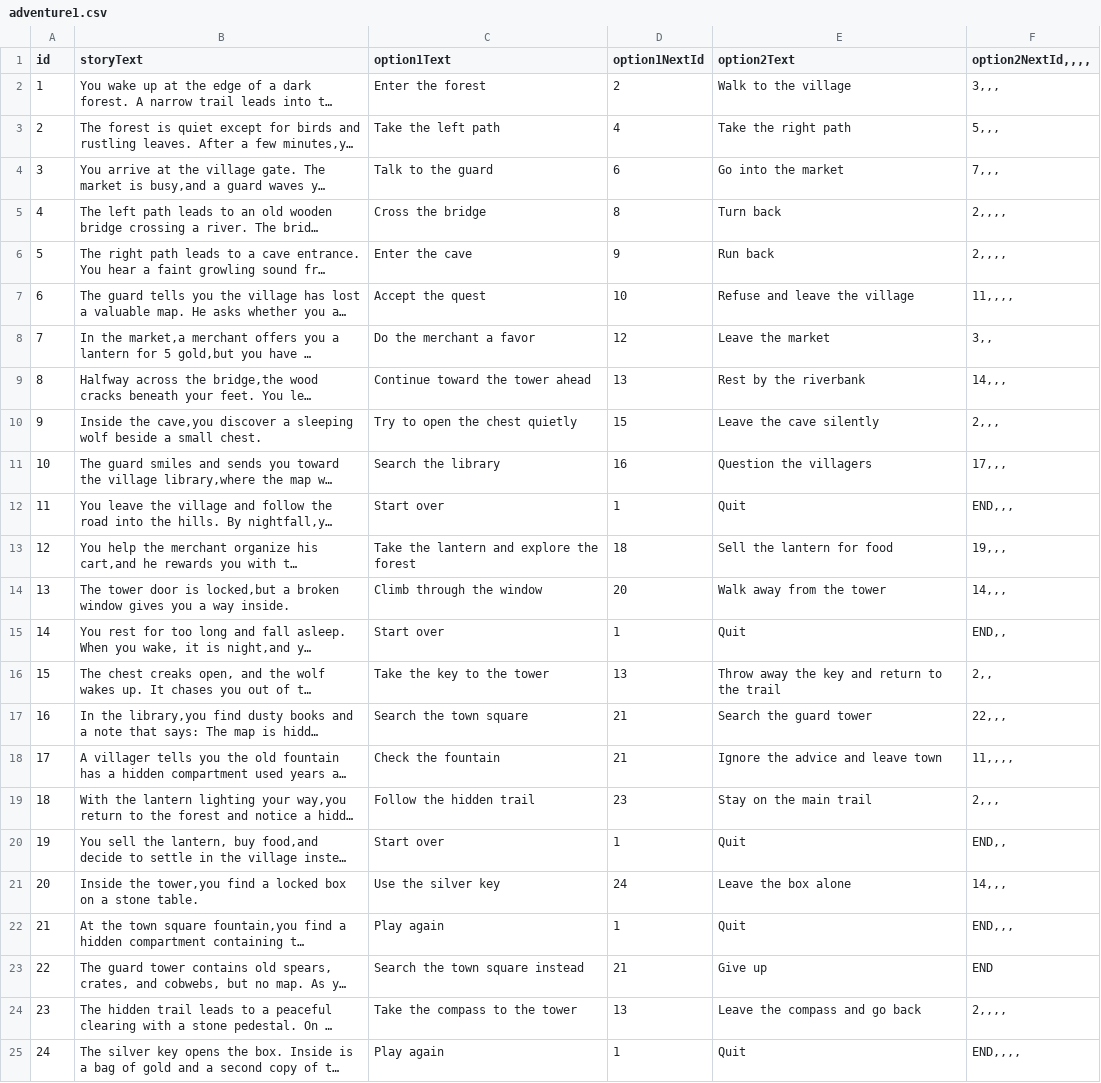
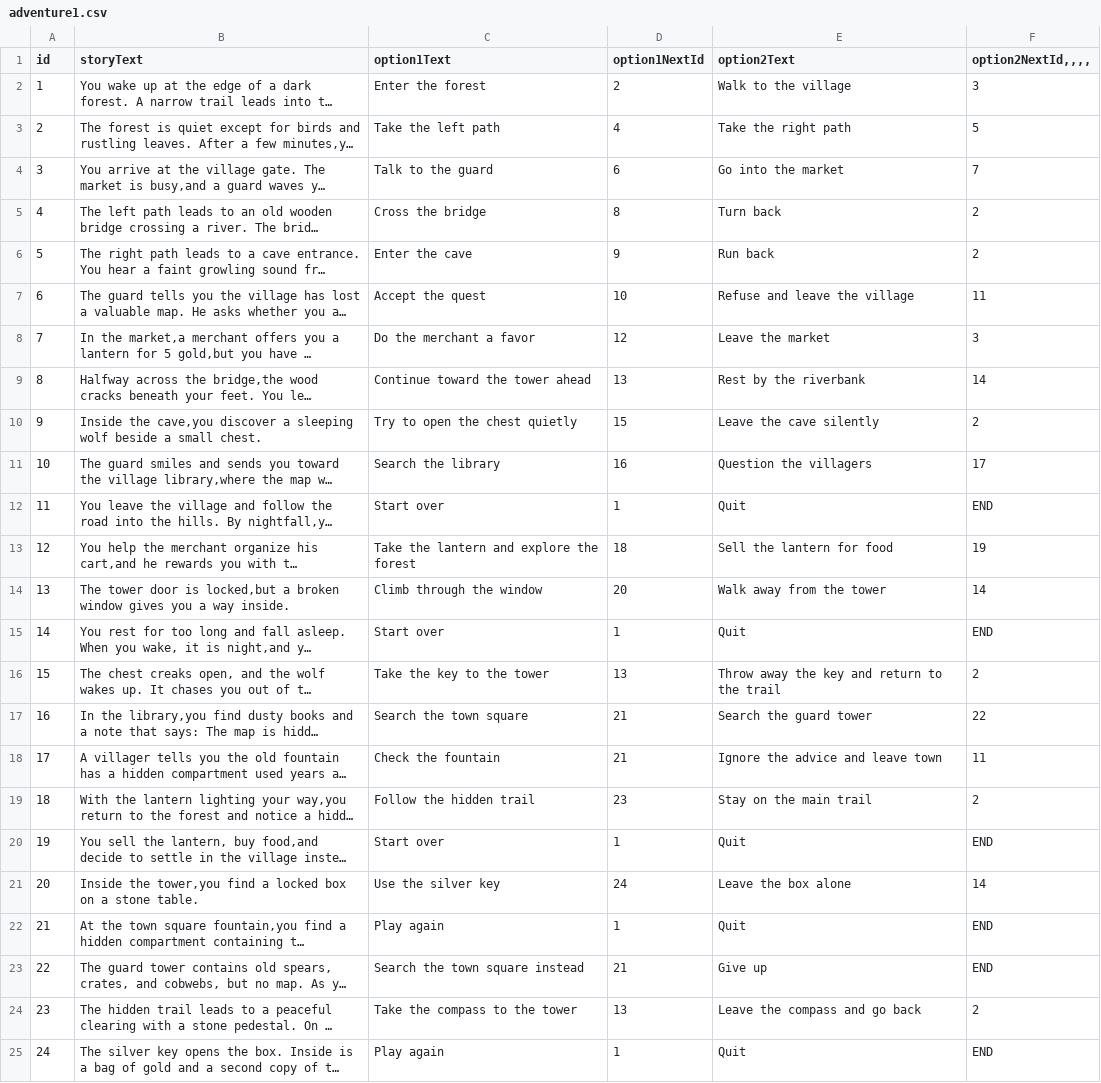
Before and after one commit to nathanwondim16-lab/adventure-time, a CSV file: adventure1.csv, drawn as a sheet; long unchanged cells end in …; the diff names each change by its address in the sheet, - before the commit and + after, or states it on an @@ line.

Commit message:
Loaded Story Data

```diff
--- a/adventure1.csv
+++ b/adventure1.csv
-F2 (option2NextId,,,,): 3,,,
+F2 (option2NextId,,,,): 3
-F3 (option2NextId,,,,): 5,,,
+F3 (option2NextId,,,,): 5
-F4 (option2NextId,,,,): 7,,,
+F4 (option2NextId,,,,): 7
-F5:F6 (option2NextId,,,,): 2,,,,
+F5:F6 (option2NextId,,,,): 2
-F7 (option2NextId,,,,): 11,,,,
+F7 (option2NextId,,,,): 11
-F8 (option2NextId,,,,): 3,,
+F8 (option2NextId,,,,): 3
-F9 (option2NextId,,,,): 14,,,
+F9 (option2NextId,,,,): 14
-F10 (option2NextId,,,,): 2,,,
+F10 (option2NextId,,,,): 2
-F11 (option2NextId,,,,): 17,,,
+F11 (option2NextId,,,,): 17
-F12 (option2NextId,,,,): END,,,
+F12 (option2NextId,,,,): END
-F13 (option2NextId,,,,): 19,,,
+F13 (option2NextId,,,,): 19
-F14 (option2NextId,,,,): 14,,,
+F14 (option2NextId,,,,): 14
-F15 (option2NextId,,,,): END,,
+F15 (option2NextId,,,,): END
-F16 (option2NextId,,,,): 2,,
+F16 (option2NextId,,,,): 2
-F17 (option2NextId,,,,): 22,,,
+F17 (option2NextId,,,,): 22
-F18 (option2NextId,,,,): 11,,,,
+F18 (option2NextId,,,,): 11
-F19 (option2NextId,,,,): 2,,,
+F19 (option2NextId,,,,): 2
-F20 (option2NextId,,,,): END,,
+F20 (option2NextId,,,,): END
-F21 (option2NextId,,,,): 14,,,
+F21 (option2NextId,,,,): 14
-F22 (option2NextId,,,,): END,,,
+F22 (option2NextId,,,,): END
-F24 (option2NextId,,,,): 2,,,,
+F24 (option2NextId,,,,): 2
-F25 (option2NextId,,,,): END,,,,
+F25 (option2NextId,,,,): END
```
Also changed, not shown: 3 other files.
